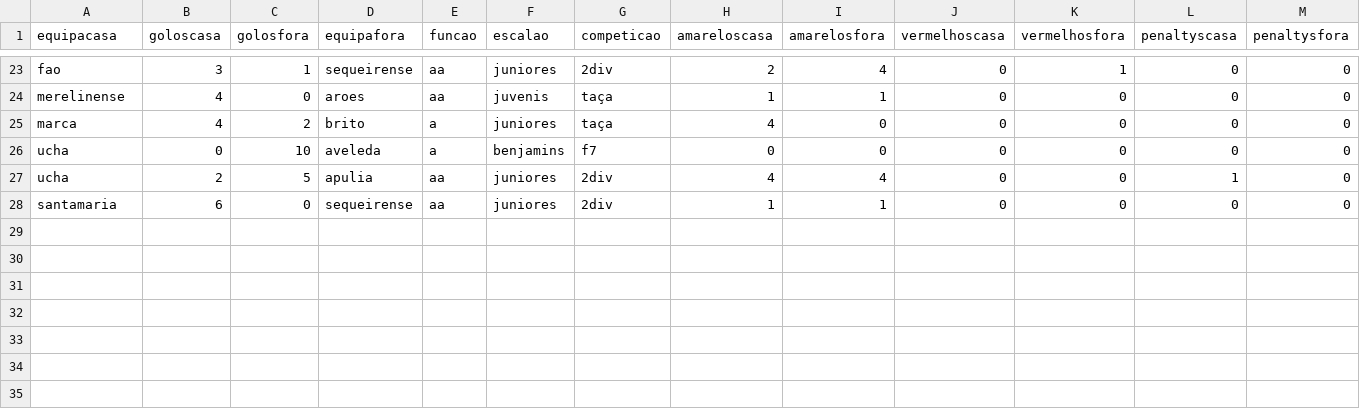
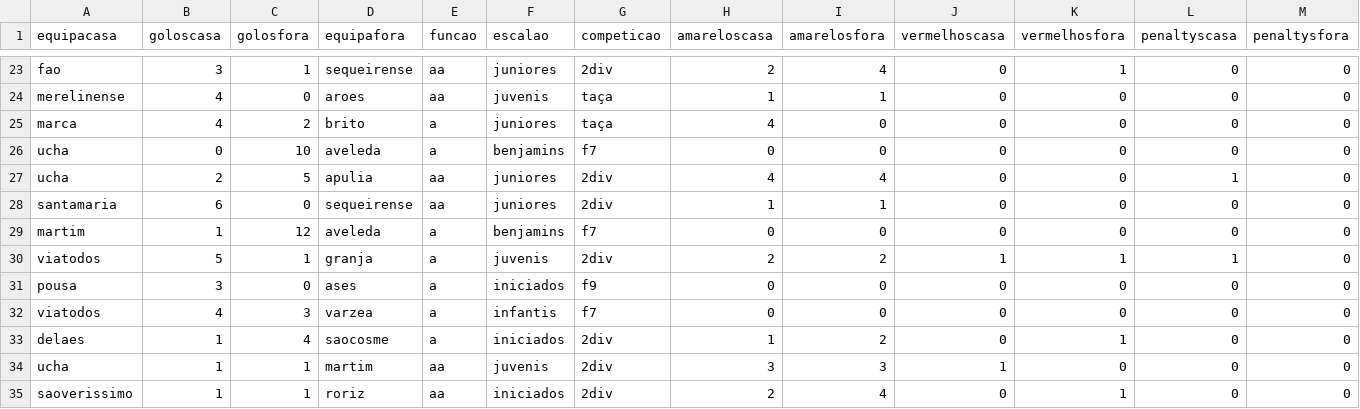
Before and after one commit to HugoRochartk/RefereeAnalysis, a CSV file: datasets/statsref2324.csv, drawn as a sheet; only a part is shown, gaps mark what is left out; rows hold the shown columns only; the diff names each change by its address in the sheet, - before the commit and + after, or states it on an @@ line.

Commit message:
upd

```diff
--- a/datasets/statsref2324.csv
+++ b/datasets/statsref2324.csv
+row 29: martim | 1 | 12 | aveleda | a | benjamins | f7 | 0 | 0 | 0 | 0 | 0 | 0
+row 30: viatodos | 5 | 1 | granja | a | juvenis | 2div | 2 | 2 | 1 | 1 | 1 | 0
+row 31: pousa | 3 | 0 | ases | a | iniciados | f9 | 0 | 0 | 0 | 0 | 0 | 0
+row 32: viatodos | 4 | 3 | varzea | a | infantis | f7 | 0 | 0 | 0 | 0 | 0 | 0
+row 33: delaes | 1 | 4 | saocosme | a | iniciados | 2div | 1 | 2 | 0 | 1 | 0 | 0
+row 34: ucha | 1 | 1 | martim | aa | juvenis | 2div | 3 | 3 | 1 | 0 | 0 | 0
+row 35: saoverissimo | 1 | 1 | roriz | aa | iniciados | 2div | 2 | 4 | 0 | 1 | 0 | 0
```
